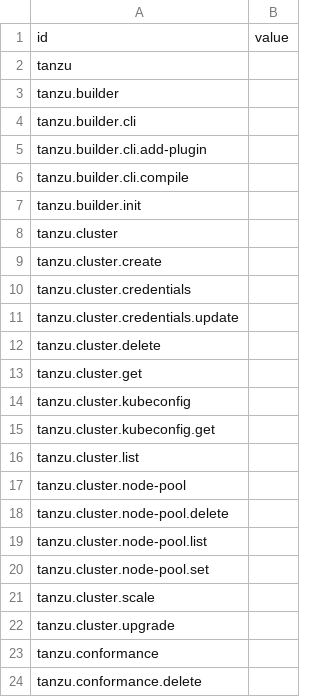
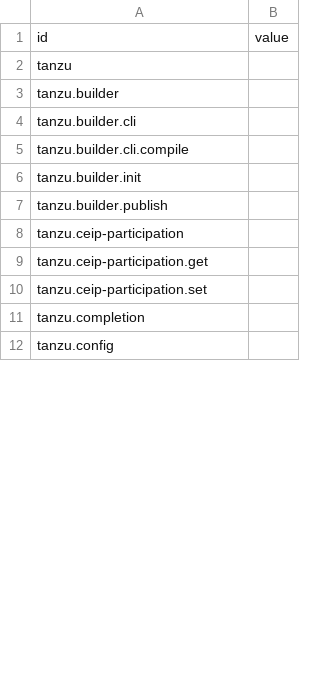
Before and after one commit to ali5ter/cli_taxo, a CSV file: exp3/results/tanzu.csv, drawn as a sheet; only a part is shown; the shorter side is filled out with more unchanged rows; the diff covers the shown part only.

Commit message:
fix parsing of tanzu cli

```diff
--- a/exp3/results/tanzu.csv
+++ b/exp3/results/tanzu.csv
@@ -4,21 +4,7 @@ tanzu.builder,
 tanzu.builder.cli,
-tanzu.builder.cli.add-plugin,
 tanzu.builder.cli.compile,
 tanzu.builder.init,
-tanzu.cluster,
-tanzu.cluster.create,
-tanzu.cluster.credentials,
-tanzu.cluster.credentials.update,
-tanzu.cluster.delete,
-tanzu.cluster.get,
-tanzu.cluster.kubeconfig,
-tanzu.cluster.kubeconfig.get,
-tanzu.cluster.list,
-tanzu.cluster.node-pool,
-tanzu.cluster.node-pool.delete,
-tanzu.cluster.node-pool.list,
-tanzu.cluster.node-pool.set,
-tanzu.cluster.scale,
-tanzu.cluster.upgrade,
-tanzu.conformance,
-tanzu.conformance.delete,
+tanzu.builder.publish,
+tanzu.ceip-participation,
+tanzu.ceip-participation.get,
+tanzu.ceip-participation.set,
```
Also changed, not shown: 21 added rows, 62 removed rows and 5 edited cells elsewhere in this file, exp2/results/tanzu.csv, exp2/results/tmc.csv, 9 other files.
